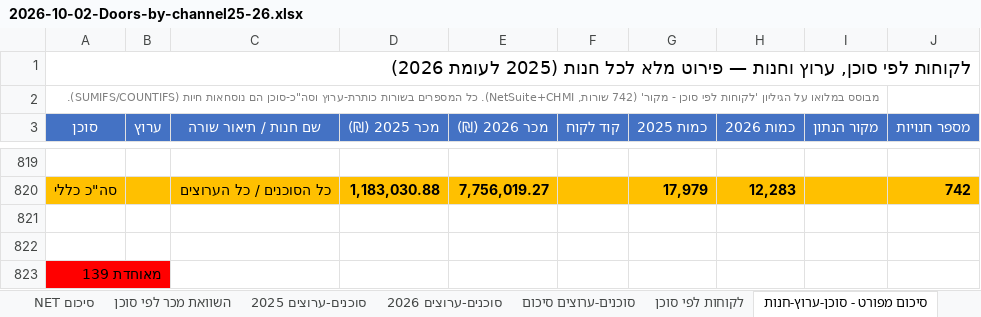
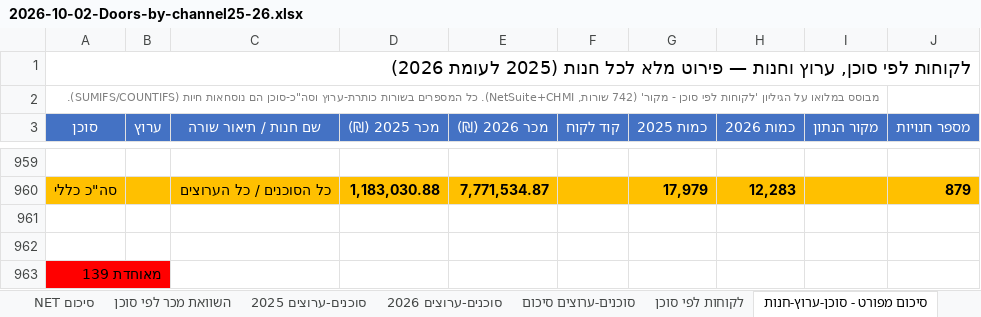
Before and after one commit to 1eyalsadot/the-5-agents, an Excel workbook: kirill/outputs/2026-10-02-Doors-by-channel25-26.xlsx, sheet סיכום מפורט - סוכן-ערוץ-חנות, drawn as a sheet; only a part is shown, gaps mark what is left out; values as stored, in another font and other column widths than the file's, no borders; addresses are those after the commit; the diff covers the shown part only; the diff names each change by its address in the sheet, - before the commit and + after, or states it on an @@ line.

```diff
--- a/kirill/outputs/2026-10-02-Doors-by-channel25-26.xlsx (sheet סיכום מפורט - סוכן-ערוץ-חנות)
+++ b/kirill/outputs/2026-10-02-Doors-by-channel25-26.xlsx (sheet סיכום מפורט - סוכן-ערוץ-חנות)
-E960 (מכר 2026 (₪)): 7,756,019.27
+E960 (מכר 2026 (₪)): 7,771,534.87
-J960 (מספר חנויות): 742
+J960 (מספר חנויות): 879
```
Also changed, not shown: 53 added rows, 3 removed rows, 100 hidden or unhidden rows and 41 edited cells elsewhere in this sheet, sheet לקוחות לפי סוכן, formulas that keep their value, hidden cells.
